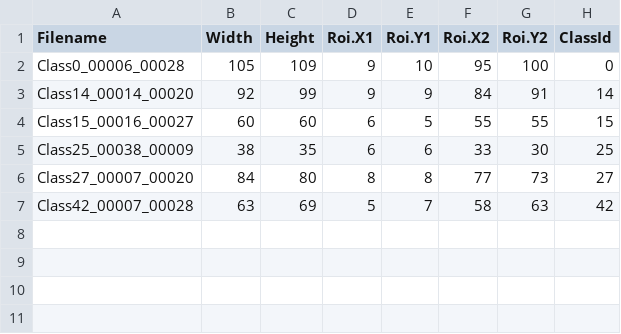
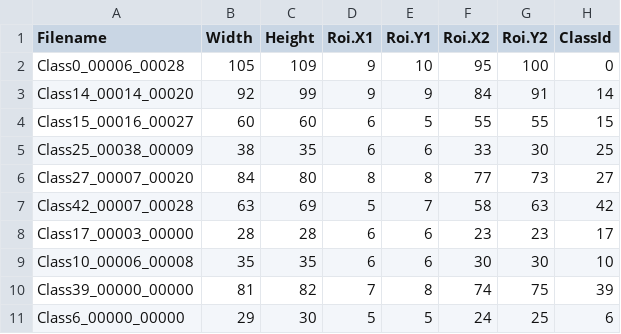
Before and after one commit to venkatvi/UdacitySelfDrivingCarNanoDegree, a CSV file: Py/Proj2_TrafficSignClassifier/P2/To Submit/test_images/metaData.csv, drawn as a sheet; the diff names each change by its address in the sheet, - before the commit and + after, or states it on an @@ line.

```diff
--- a/Py/Proj2_TrafficSignClassifier/P2/To Submit/test_images/metaData.csv
+++ b/Py/Proj2_TrafficSignClassifier/P2/To Submit/test_images/metaData.csv
+row 8: Class17_00003_00000 | 28 | 28 | 6 | 6 | 23 | 23 | 17
+row 9: Class10_00006_00008 | 35 | 35 | 6 | 6 | 30 | 30 | 10
+row 10: Class39_00000_00000 | 81 | 82 | 7 | 8 | 74 | 75 | 39
+row 11: Class6_00000_00000 | 29 | 30 | 5 | 5 | 24 | 25 | 6
```
Also changed, not shown: 14 other files.
